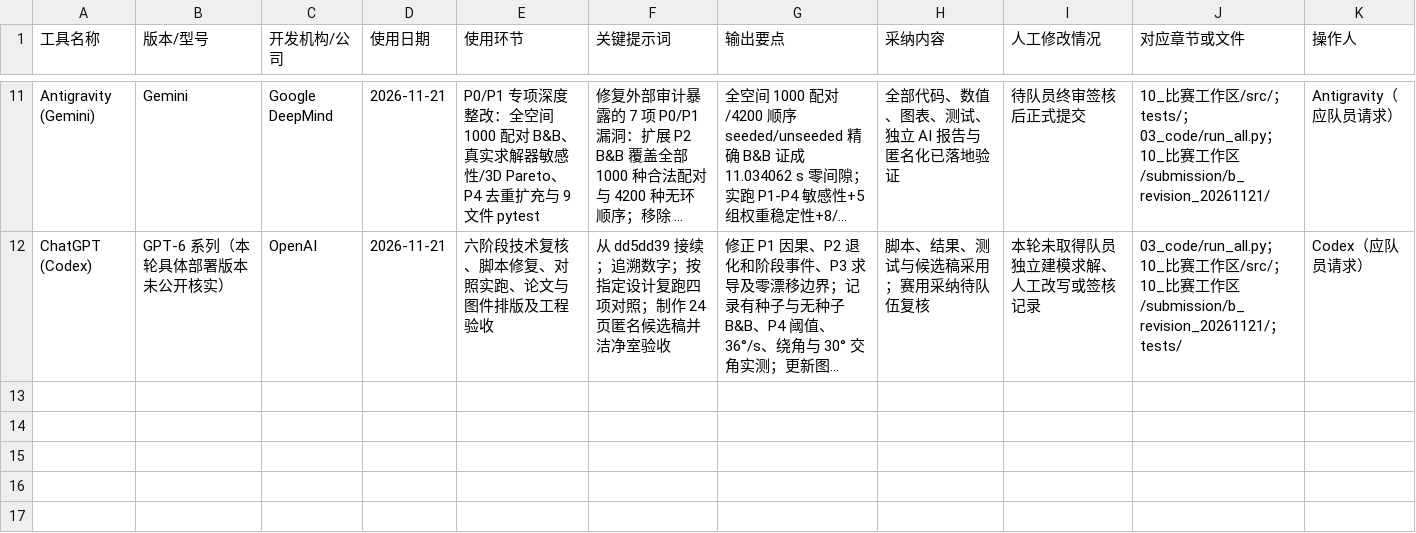
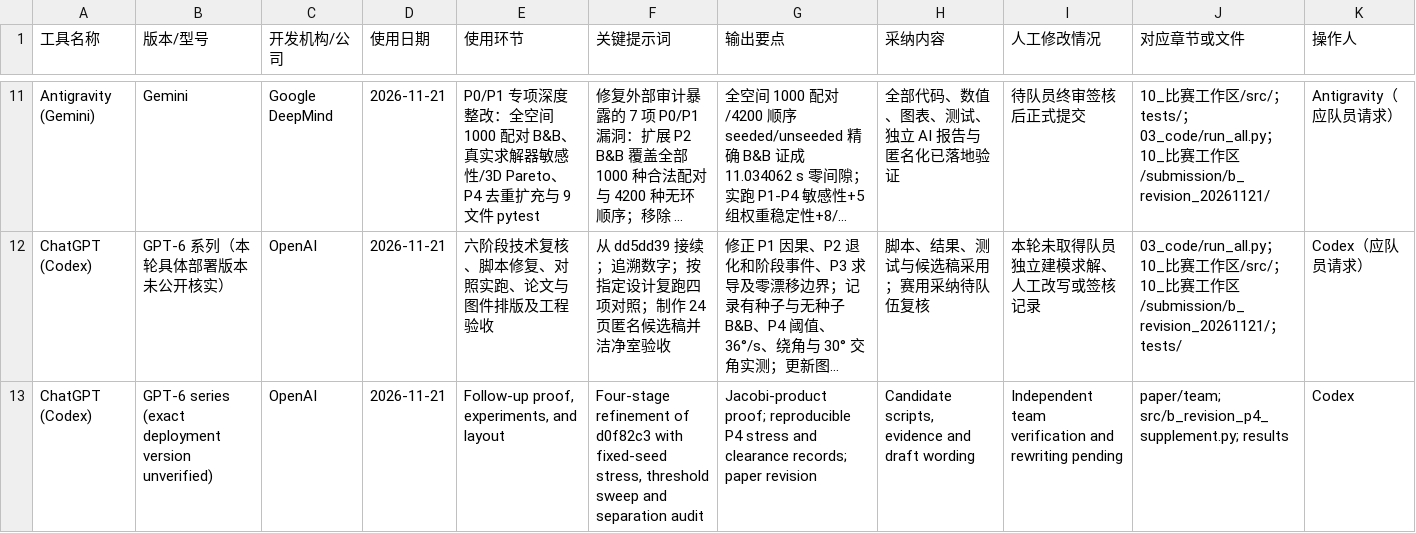
Before and after one commit to leo63772558/swbmcm-2026-race, a CSV file: 08_ai-log/AI_USAGE_LOG.csv, drawn as a sheet; only a part is shown, gaps mark what is left out; long unchanged cells end in …; the diff names each change by its address in the sheet, - before the commit and + after, or states it on an @@ line.

```diff
--- a/08_ai-log/AI_USAGE_LOG.csv
+++ b/08_ai-log/AI_USAGE_LOG.csv
+row 13: ChatGPT (Codex) | GPT-6 series (exact deployment version unverified) | OpenAI | 2026-11-21 | Follow-up proof, experiments, and layout | Four-stage refinement of d0f82c3 with fixed-seed stress, threshold sweep and separation audit | Jacobi-product proof; reproducible P4 stress and clearance records; paper revision | Candidate scripts, evidence and draft wording | Independent team verification and rewriting pending | paper/team; src/b_revision_p4_supplement.py; results | Codex
```
Also changed, not shown: 10_比赛工作区/submission/b_revision_20261121/AI_USAGE_LOG.csv, 10_比赛工作区/submission/b_revision_20261121/paper/NUMBER_PROVENANCE.csv, 40 other files.
